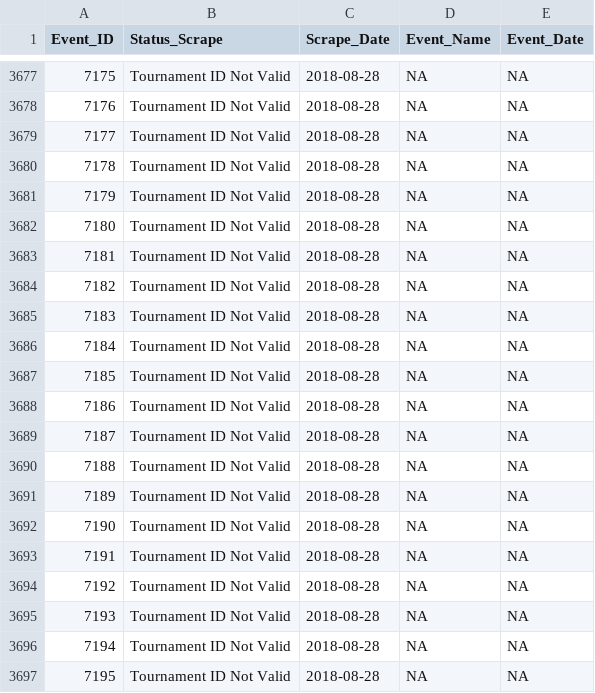
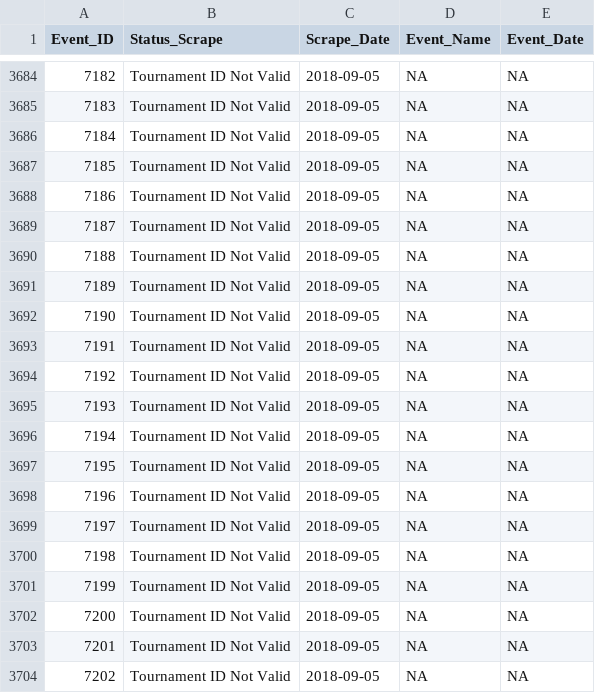
Before and after one commit to DSMok1/Golf_Ratings_R_V2, a CSV file: Data/Scrape_Status_RVest.csv, drawn as a sheet; only a part is shown, gaps mark what is left out; addresses are those after the commit; the diff covers the shown part only; the diff names each change by its address in the sheet, - before the commit and + after, or states it on an @@ line.

```diff
--- a/Data/Scrape_Status_RVest.csv
+++ b/Data/Scrape_Status_RVest.csv
@@ column A (Event_ID) renumbered from row 3684 down @@
-C3684:C3704 (Scrape_Date): 2018-08-28
+C3684:C3704 (Scrape_Date): 2018-09-05
```
Also changed, not shown: 12 added rows, 5 removed rows and 55 edited cells elsewhere in this file, Data/Tournament_Info_RVest.csv.
